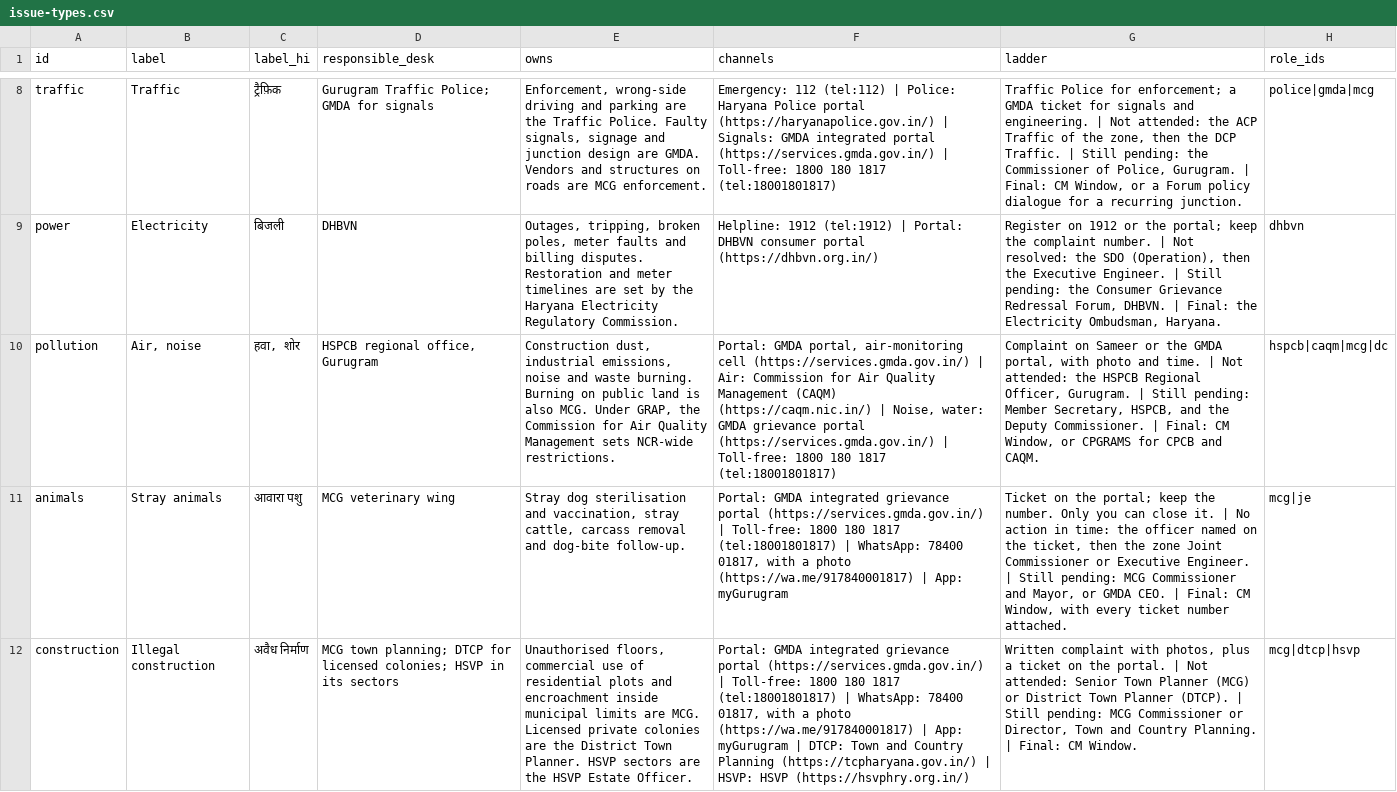
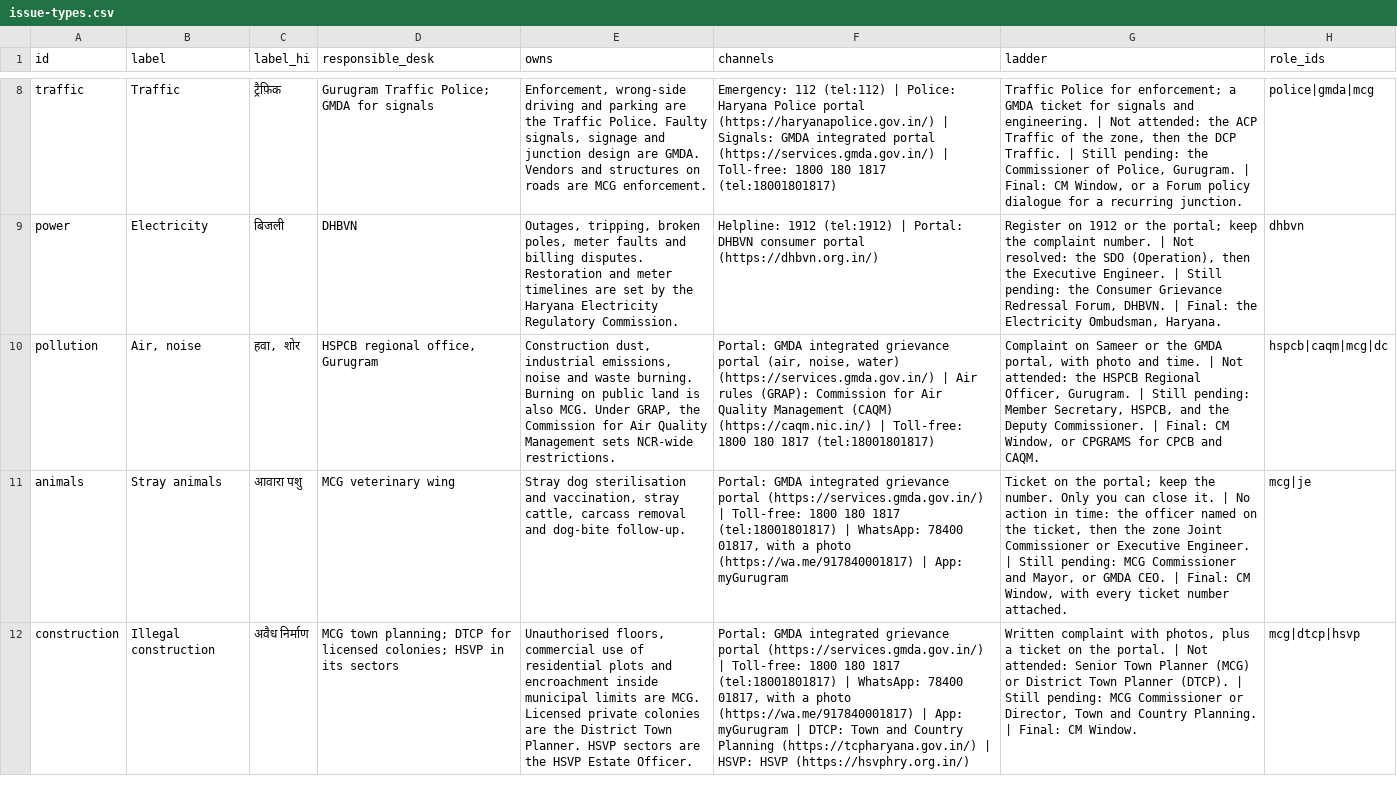
Before and after one commit to saurabhrao17/Gurugram-Vision-Forum, a CSV file: data/issue-types.csv, drawn as a sheet; only a part is shown, gaps mark what is left out; the diff names each change by its address in the sheet, - before the commit and + after, or states it on an @@ line.

```diff
--- a/data/issue-types.csv
+++ b/data/issue-types.csv
-F10 (channels): Portal: GMDA portal, air-monitoring cell (https://services.gmda.gov.in/) | Air: Commission for Air Quality Management (CAQM) (https://caqm.nic.in/) | Noise, water: GMDA grievance portal (https://services.gmda.gov.in/) | Toll-free:…
+F10 (channels): Portal: GMDA integrated grievance portal (air, noise, water) (https://services.gmda.gov.in/) | Air rules (GRAP): Commission for Air Quality Management (CAQM) (https://caqm.nic.in/) | Toll-free:…
```
Also changed, not shown: data/portals.csv, data/roles.csv, 4 other files.
